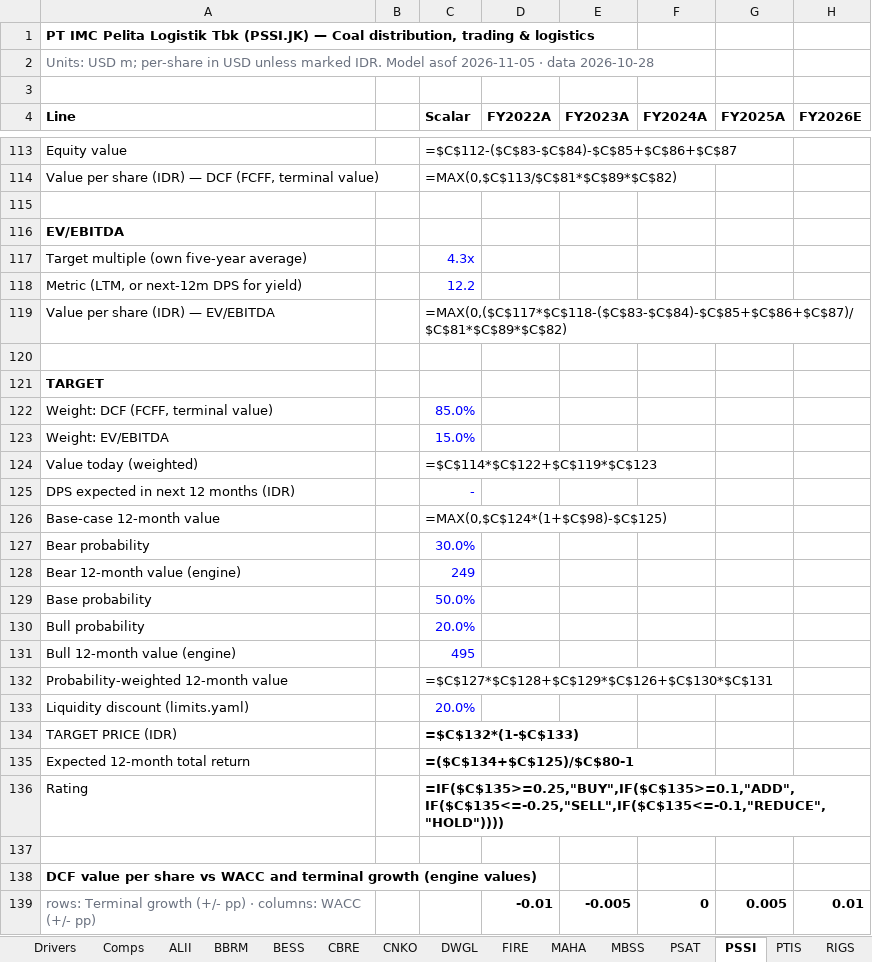
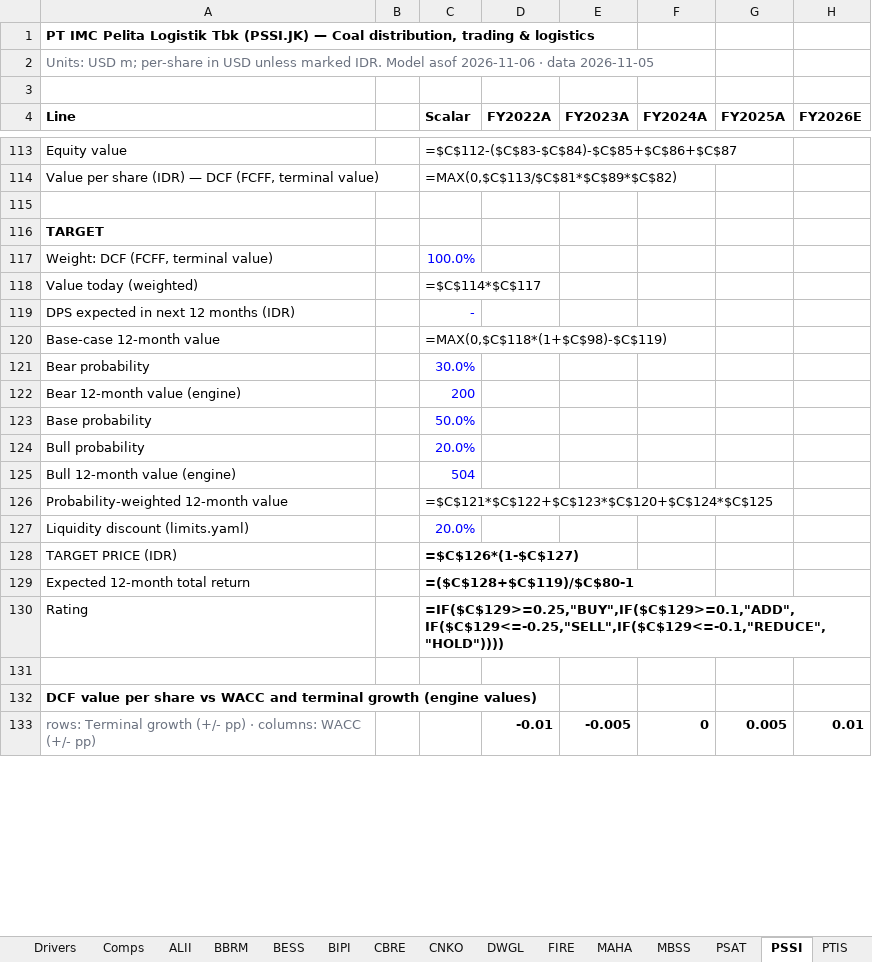
Before and after one commit to snipekick/sixsouth-dashboard, an Excel workbook: models/COAL_LOGISTICS.xlsx, sheet PSSI, drawn as a sheet; only a part is shown, gaps mark what is left out; values as stored, in another font and other column widths than the file's, no borders; formulas without a stored value are shown as written; removed rows and columns are numbered as before the commit, all else as after; rows hold the shown columns only; the diff covers the shown part only; the diff names each change by its address in the sheet, - before the commit and + after, or states it on an @@ line.

```diff
--- a/models/COAL_LOGISTICS.xlsx (sheet PSSI)
+++ b/models/COAL_LOGISTICS.xlsx (sheet PSSI)
+sheet tab: BIPI
-A2 (Line): …Model asof 2026-11-05 · data 2026-10-28
+A2 (Line): …Model asof 2026-11-06 · data 2026-11-05
-row 116: EV/EBITDA
-row 117: Target multiple (own five-year average) |  | 4.3x
-row 118: Metric (LTM, or next-12m DPS for yield) |  | 12.2
-row 119: Value per share (IDR) — EV/EBITDA |  | =MAX(0,($C$117*$C$118-($C$83-$C$84)-$C$85+$C$86+$C$87)/$C$81*$C$89*$C$82)
-row 120: (empty)
-C117 (Scalar): 85.0%
+C117 (Scalar): 100.0%
-row 123: Weight: EV/EBITDA |  | 15.0%
-C118 (Scalar): =$C$114*$C$122+$C$119*$C$123
+C118 (Scalar): =$C$114*$C$117
-C120 (Scalar): =MAX(0,$C$124*(1+$C$98)-$C$125)
+C120 (Scalar): =MAX(0,$C$118*(1+$C$98)-$C$119)
-C122 (Scalar): 249
+C122 (Scalar): 200
-C125 (Scalar): 495
+C125 (Scalar): 504
-C126 (Scalar): =$C$127*$C$128+$C$129*$C$126+$C$130*$C$131
+C126 (Scalar): =$C$121*$C$122+$C$123*$C$120+$C$124*$C$125
-C128 (Scalar): =$C$132*(1-$C$133)
+C128 (Scalar): =$C$126*(1-$C$127)
-C129 (Scalar): =($C$134+$C$125)/$C$80-1
+C129 (Scalar): =($C$128+$C$119)/$C$80-1
-C130 (Scalar): =IF($C$135>=0.25,"BUY",IF($C$135>=0.1,"ADD",IF($C$135<=-0.25,"SELL",IF($C$135<=-0.1,"REDUCE","HOLD"))))
+C130 (Scalar): =IF($C$129>=0.25,"BUY",IF($C$129>=0.1,"ADD",IF($C$129<=-0.25,"SELL",IF($C$129<=-0.1,"REDUCE","HOLD"))))
```
Also changed, not shown: 10 added rows, 10 removed rows and 25 edited cells elsewhere in this sheet, sheet SGER, sheet CBRE, sheet Comps, sheet Drivers, sheet BESS, sheet RIGS, 12 more sheets, other sheet tabs, 25 other files.
